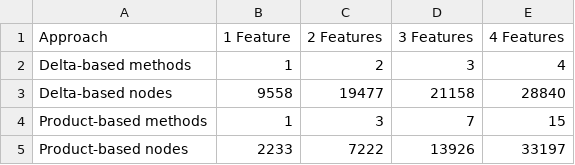
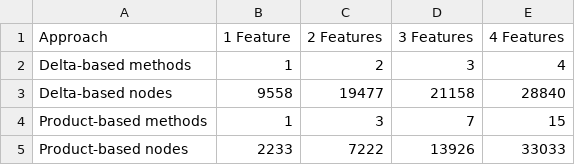
Before and after one commit to MarcoScaletta/ABS-case-studies, a CSV file: MinePumpPL/variants-for-evaluation/cost-and-comparison/comparison.csv, drawn as a sheet.

Commit message:
Fix costs

```diff
--- a/MinePumpPL/variants-for-evaluation/cost-and-comparison/comparison.csv
+++ b/MinePumpPL/variants-for-evaluation/cost-and-comparison/comparison.csv
@@ -4,2 +4,2 @@ Delta-based nodes,9558, 19477, 21158, 28840
 Product-based methods,1,3,7,15
-Product-based nodes,2233, 7222, 13926, 33197
+Product-based nodes,2233, 7222, 13926, 33033
```
Also changed, not shown: MinePumpPL/variants-for-evaluation/cost-and-comparison/costs_products.csv.
